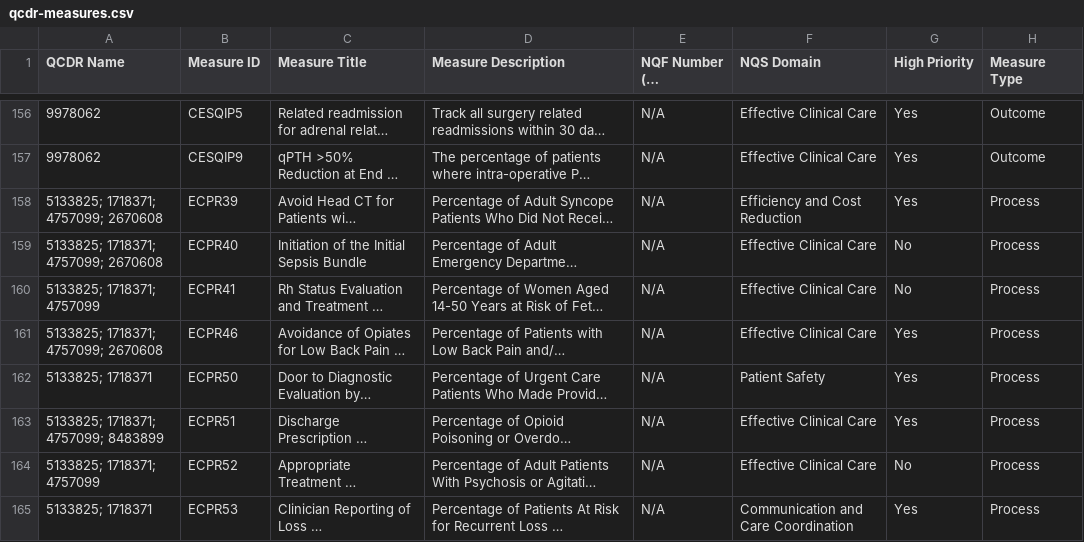
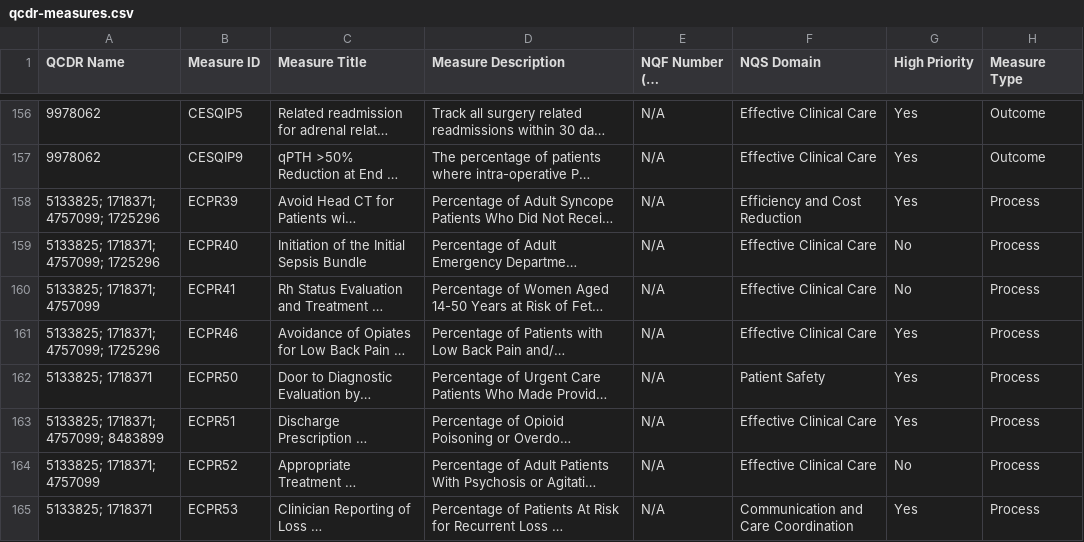
Before and after one commit to CMSgov/qpp-measures-data, a CSV file: util/measures/2021/qcdr-measures.csv, drawn as a sheet; only a part is shown, gaps mark what is left out; long unchanged cells end in …; the diff covers the shown part only; the diff names each change by its address in the sheet, - before the commit and + after, or states it on an @@ line.

Commit message:
QPPA-5026 2021 QCDR Allowed VendorId Updates

```diff
--- a/util/measures/2021/qcdr-measures.csv
+++ b/util/measures/2021/qcdr-measures.csv
-A158:A159 (QCDR Name): 5133825; 1718371; 4757099; 2670608
+A158:A159 (QCDR Name): 5133825; 1718371; 4757099; 1725296
-A161 (QCDR Name): 5133825; 1718371; 4757099; 2670608
+A161 (QCDR Name): 5133825; 1718371; 4757099; 1725296
```
Also changed, not shown: 40 edited cells elsewhere in this file.
